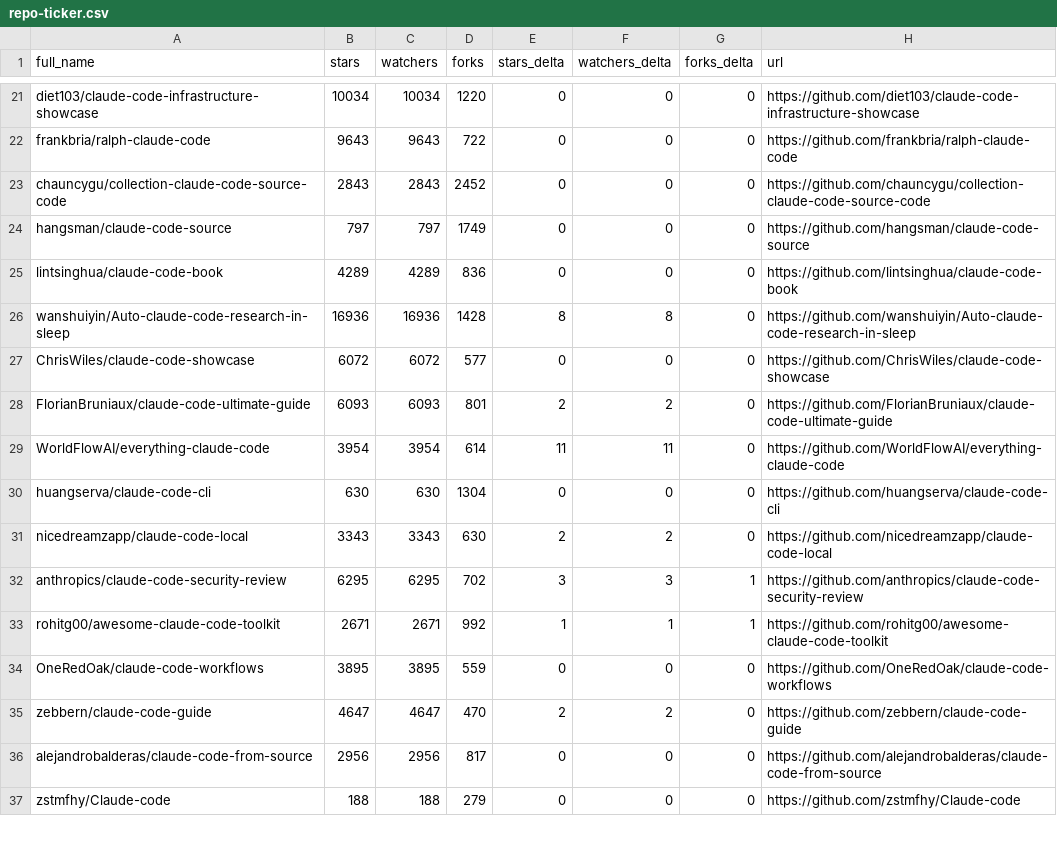
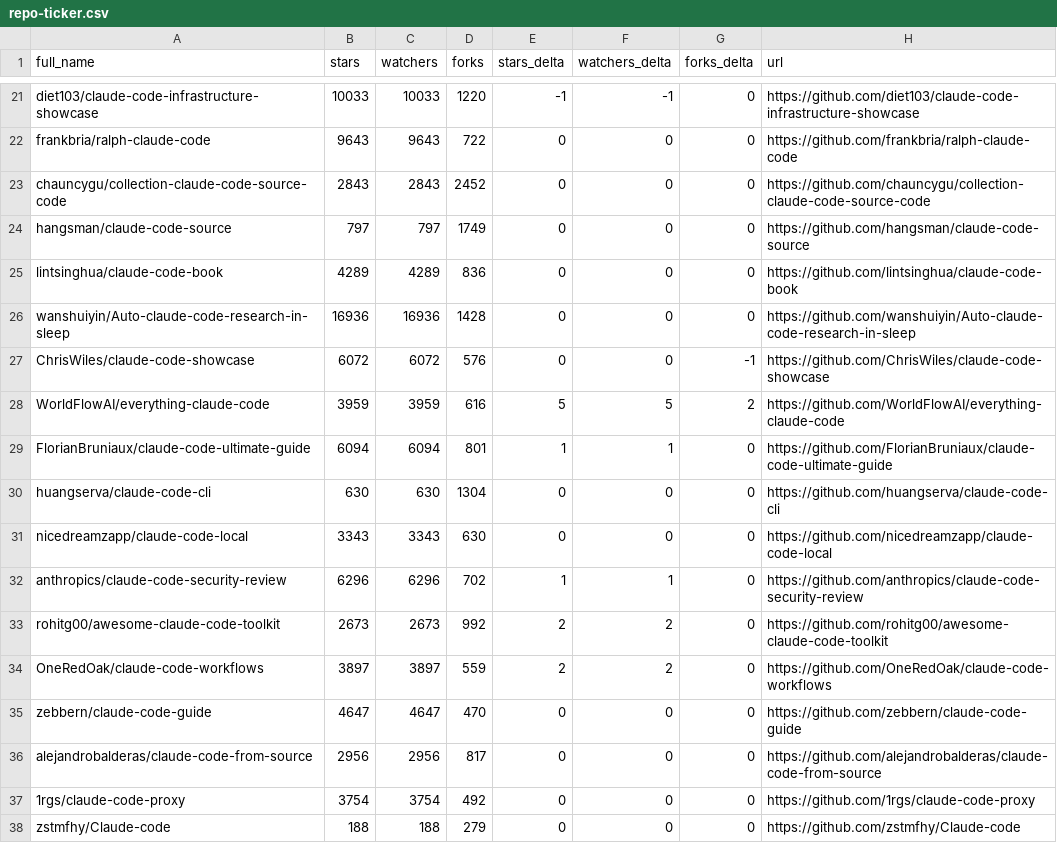
Before and after one commit to ashishachopra/Claude-CodeSkills, a CSV file: data/repo-ticker.csv, drawn as a sheet; only a part is shown, gaps mark what is left out; removed rows and columns are numbered as before the commit, all else as after; the diff covers the shown part only; the diff names each change by its address in the sheet, - before the commit and + after, or states it on an @@ line.

```diff
--- a/data/repo-ticker.csv
+++ b/data/repo-ticker.csv
-B21 (stars): 10034
+B21 (stars): 10033
-C21 (watchers): 10034
+C21 (watchers): 10033
-E21 (stars_delta): 0
+E21 (stars_delta): -1
-F21 (watchers_delta): 0
+F21 (watchers_delta): -1
-E26 (stars_delta): 8
+E26 (stars_delta): 0
-F26 (watchers_delta): 8
+F26 (watchers_delta): 0
-D27 (forks): 577
+D27 (forks): 576
-G27 (forks_delta): 0
+G27 (forks_delta): -1
+row 28: WorldFlowAI/everything-claude-code | 3959 | 3959 | 616 | 5 | 5 | 2 | https://github.com/WorldFlowAI/everything-claude-code
-B29 (stars): 6093
+B29 (stars): 6094
-C29 (watchers): 6093
+C29 (watchers): 6094
-E29 (stars_delta): 2
+E29 (stars_delta): 1
-F29 (watchers_delta): 2
+F29 (watchers_delta): 1
-row 29: WorldFlowAI/everything-claude-code | 3954 | 3954 | 614 | 11 | 11 | 0 | https://github.com/WorldFlowAI/everything-claude-code
-E31 (stars_delta): 2
+E31 (stars_delta): 0
-F31 (watchers_delta): 2
+F31 (watchers_delta): 0
-B32 (stars): 6295
+B32 (stars): 6296
-C32 (watchers): 6295
+C32 (watchers): 6296
-E32 (stars_delta): 3
+E32 (stars_delta): 1
-F32 (watchers_delta): 3
+F32 (watchers_delta): 1
-G32:G33 (forks_delta): 1
+G32:G33 (forks_delta): 0
-B33 (stars): 2671
+B33 (stars): 2673
-C33 (watchers): 2671
+C33 (watchers): 2673
-E33 (stars_delta): 1
+E33 (stars_delta): 2
-F33 (watchers_delta): 1
+F33 (watchers_delta): 2
-B34 (stars): 3895
+B34 (stars): 3897
-C34 (watchers): 3895
+C34 (watchers): 3897
-E34 (stars_delta): 0
+E34 (stars_delta): 2
-F34 (watchers_delta): 0
+F34 (watchers_delta): 2
-E35 (stars_delta): 2
+E35 (stars_delta): 0
-F35 (watchers_delta): 2
+F35 (watchers_delta): 0
@@ row 38 moved to row 37: 1rgs/claude-code-proxy @@
```
Also changed, not shown: 1 added row, 1 removed row, 1 moved row and 121 edited cells elsewhere in this file, 2 other files.
